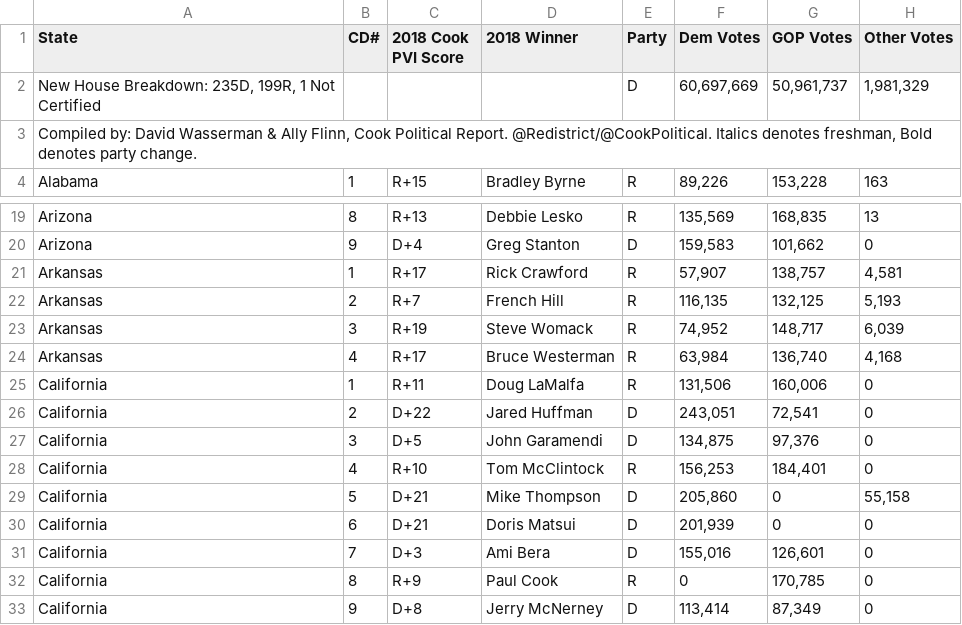
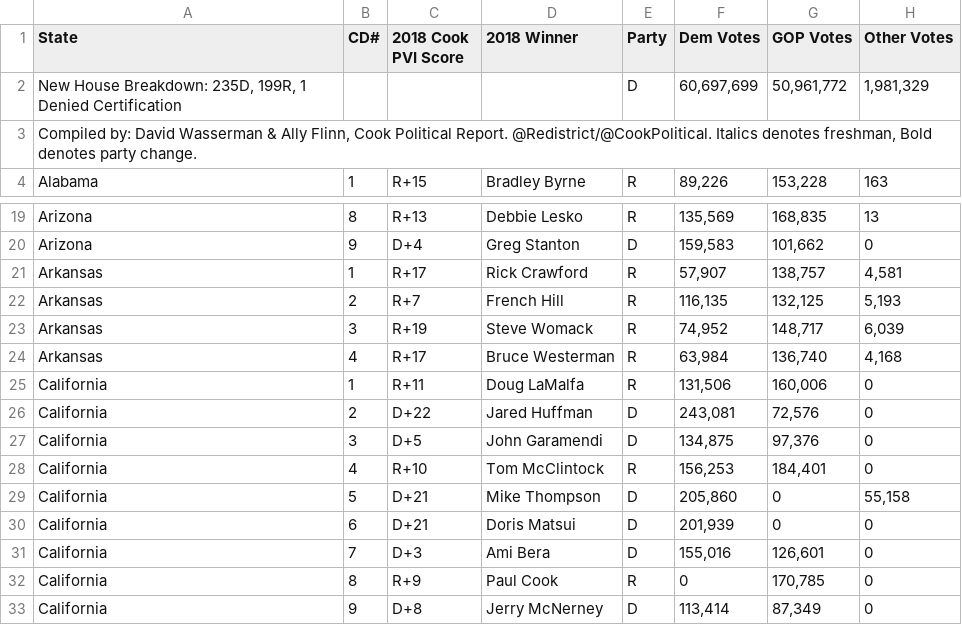
Before and after one commit to NathanLazarus/GerrymanderingCDFs, a CSV file: Data/HousePopularVote.csv, drawn as a sheet; only a part is shown, gaps mark what is left out; the diff names each change by its address in the sheet, - before the commit and + after, or states it on an @@ line.

```diff
--- a/Data/HousePopularVote.csv
+++ b/Data/HousePopularVote.csv
-A2 (State): …199R, 1 Not Certified
+A2 (State): …199R, 1 Denied Certification
-F2 (Dem Votes): 60,697,669
+F2 (Dem Votes): 60,697,699
-G2 (GOP Votes): 50,961,737
+G2 (GOP Votes): 50,961,772
-F26 (Dem Votes): 243,051
+F26 (Dem Votes): 243,081
-G26 (GOP Votes): 72,541
+G26 (GOP Votes): 72,576
```
Also changed, not shown: Graphs/compactlines.csv, Graphs/croppedlines.csv, 17 other files.
